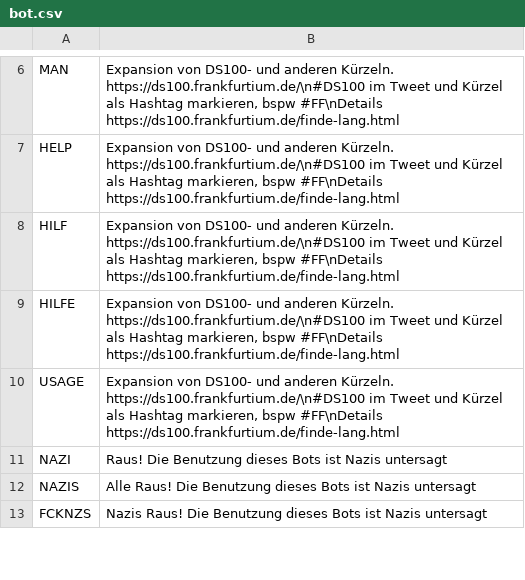
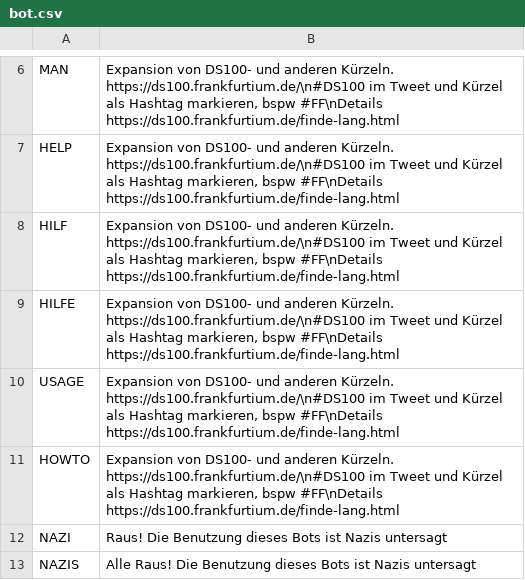
Before and after one commit to baeuchle/ds100bot, a CSV file: sources/bot.csv, drawn as a sheet; only a part is shown, gaps mark what is left out; the shorter side is filled out with more unchanged rows.

Commit message:
DATA/ADD #BOT:HOWTO
This fixes #54

CHANGELOG Neue Antwort #BOT:HOWTO via @jonaes_

```diff
--- a/sources/bot.csv
+++ b/sources/bot.csv
@@ -10,2 +10,3 @@ HILFE;Expansion von DS100- und anderen Kürzeln. https://ds100.frankfurtium.de/\
 USAGE;Expansion von DS100- und anderen Kürzeln. https://ds100.frankfurtium.de/\n#DS100 im Tweet und Kürzel als Hashtag markieren, bspw #FF\nDetails https://ds100.frankfurtium.de/finde-lang.html
+HOWTO;Expansion von DS100- und anderen Kürzeln. https://ds100.frankfurtium.de/\n#DS100 im Tweet und Kürzel als Hashtag markieren, bspw #FF\nDetails https://ds100.frankfurtium.de/finde-lang.html
 NAZI;Raus! Die Benutzung dieses Bots ist Nazis untersagt
```
